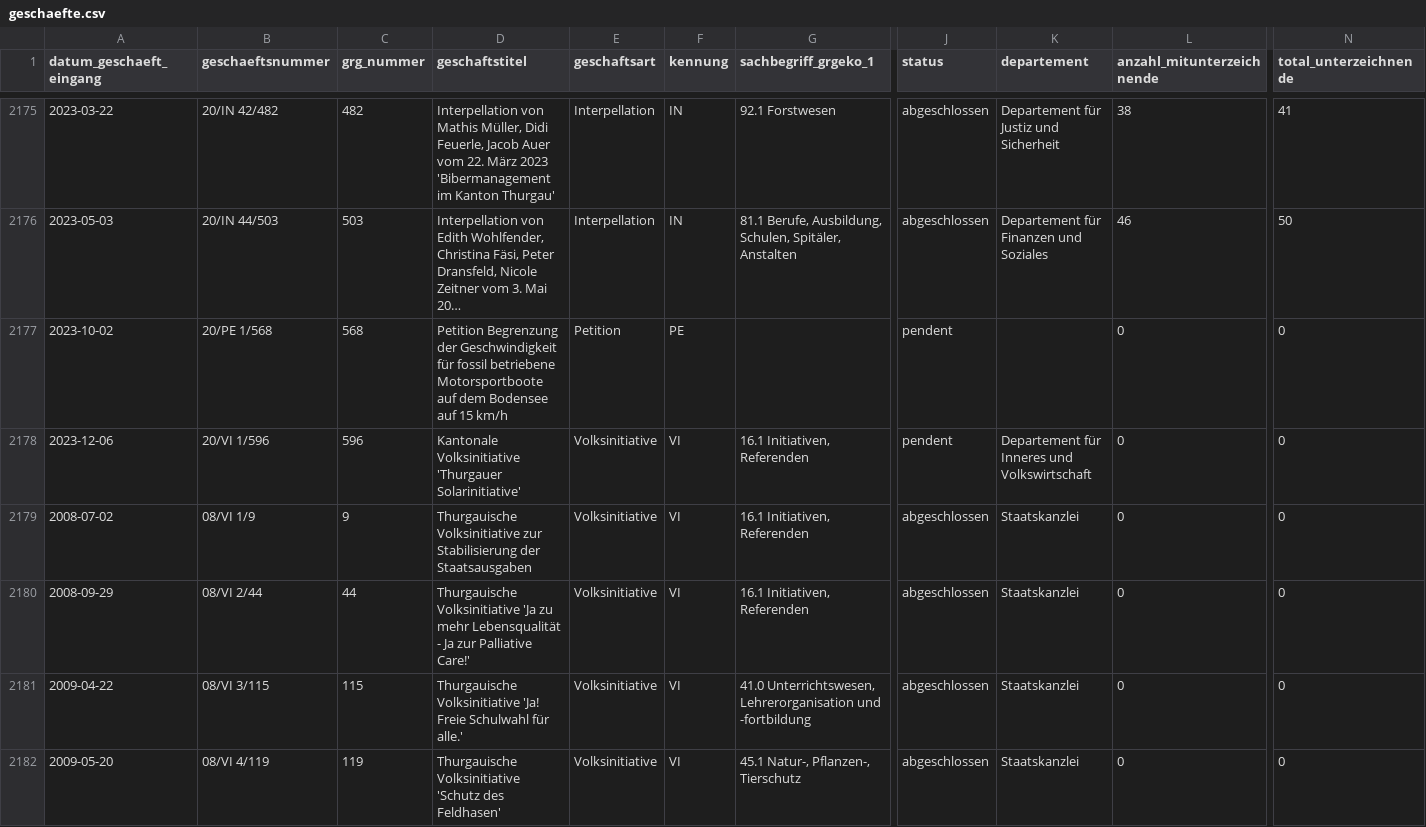
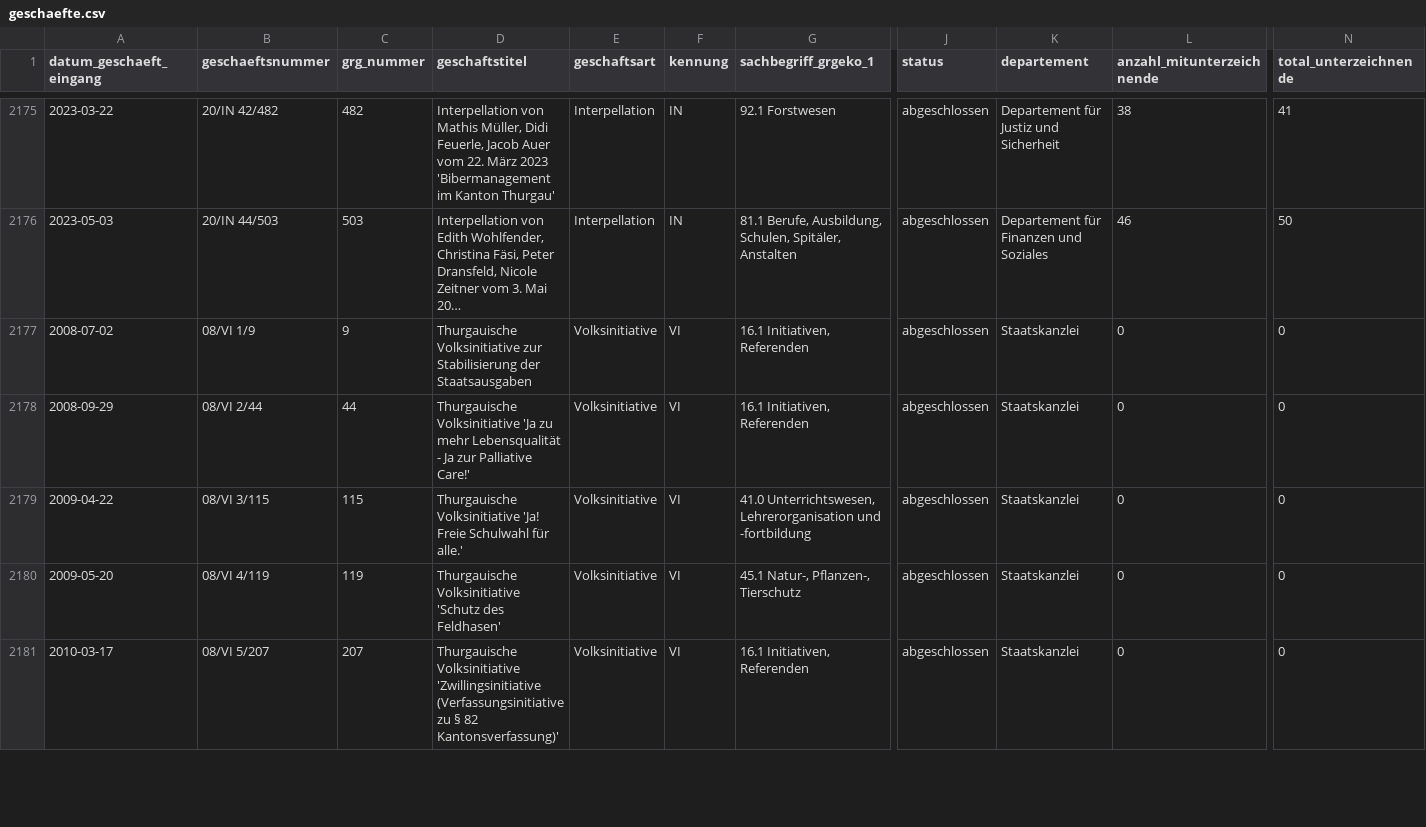
Before and after one commit to ogdtg/sitzungsprotokolle, a CSV file: data/geschaefte.csv, drawn as a sheet; only a part is shown, gaps mark what is left out; the shorter side is filled out with more unchanged rows; long unchanged cells end in …; rows hold the shown columns only; the diff names each change by its address in the sheet, - before the commit and + after, or states it on an @@ line.

```diff
--- a/data/geschaefte.csv
+++ b/data/geschaefte.csv
-row 2177: 2023-10-02 | 20/PE 1/568 | 568 | Petition Begrenzung der Geschwindigkeit für fossil betriebene Motorsportboote auf dem Bodensee auf 15 km/h | Petition | PE |  | pendent |  | 0 | 0
-row 2178: 2023-12-06 | 20/VI 1/596 | 596 | Kantonale Volksinitiative 'Thurgauer Solarinitiative' | Volksinitiative | VI | 16.1 Initiativen, Referenden | pendent | Departement für Inneres und Volkswirtschaft | 0 | 0
```
Also changed, not shown: 16 other files.
